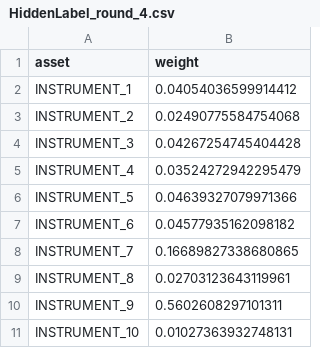
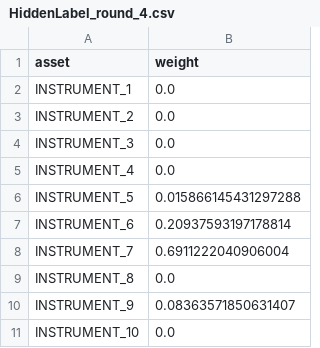
Before and after one commit to berra-dogan/man-imperial-algothon-2026, a CSV file: HiddenLabel_round_4.csv, drawn as a sheet.

```diff
--- a/HiddenLabel_round_4.csv
+++ b/HiddenLabel_round_4.csv
@@ -1,11 +1,11 @@
 asset,weight
-INSTRUMENT_1,0.04054036599914412
-INSTRUMENT_2,0.02490775584754068
-INSTRUMENT_3,0.04267254745404428
-INSTRUMENT_4,0.03524272942295479
-INSTRUMENT_5,0.04639327079971366
-INSTRUMENT_6,0.04577935162098182
-INSTRUMENT_7,0.16689827338680865
-INSTRUMENT_8,0.02703123643119961
-INSTRUMENT_9,0.5602608297101311
-INSTRUMENT_10,0.01027363932748131
+INSTRUMENT_1,0.0
+INSTRUMENT_2,0.0
+INSTRUMENT_3,0.0
+INSTRUMENT_4,0.0
+INSTRUMENT_5,0.015866145431297288
+INSTRUMENT_6,0.20937593197178814
+INSTRUMENT_7,0.6911222040906004
+INSTRUMENT_8,0.0
+INSTRUMENT_9,0.08363571850631407
+INSTRUMENT_10,0.0
```
Also changed, not shown: 17 other files.
